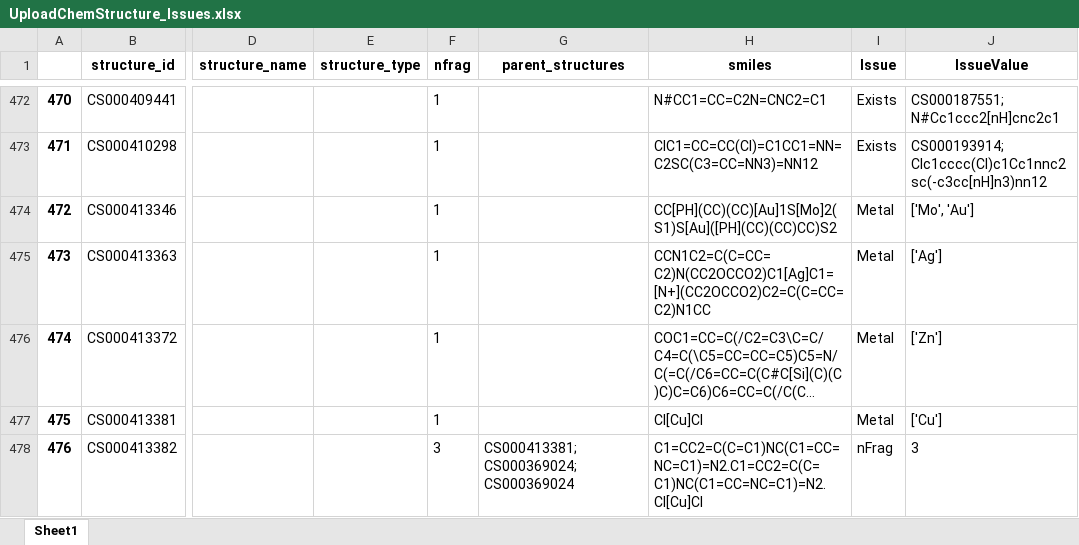
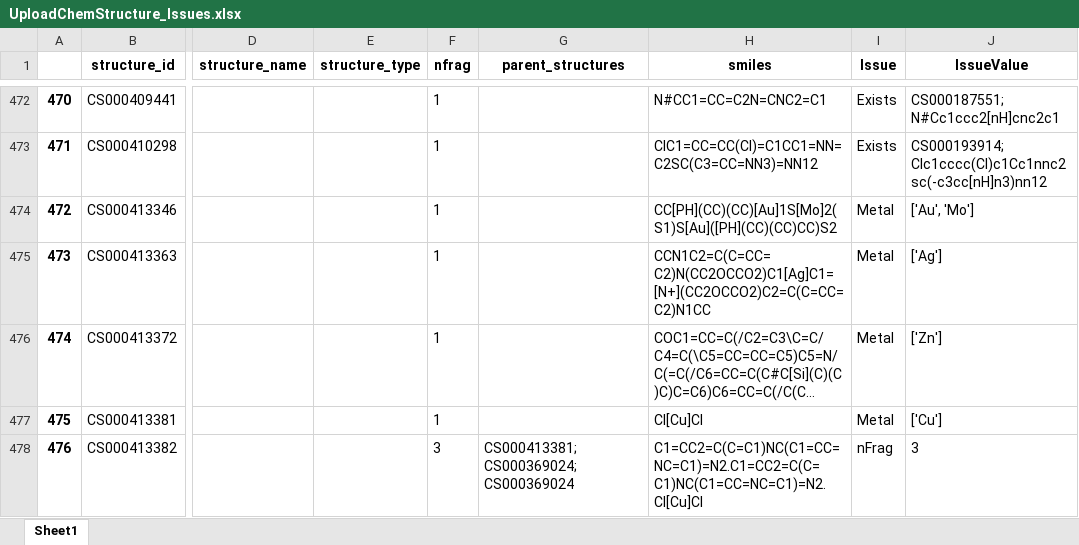
Before and after one commit to CO-ADD/adjCOADD, an Excel workbook: utilities/upload_data/UploadChemStructure_Issues.xlsx, sheet Sheet1, drawn as a sheet; only a part is shown, gaps mark what is left out; long unchanged cells end in …; values as stored, in another font and other column widths than the file's, no borders; the diff covers the shown part only; the diff names each change by its address in the sheet, - before the commit and + after, or states it on an @@ line.

```diff
--- a/utilities/upload_data/UploadChemStructure_Issues.xlsx (sheet Sheet1)
+++ b/utilities/upload_data/UploadChemStructure_Issues.xlsx (sheet Sheet1)
-J474 (IssueValue): ['Mo', 'Au']
+J474 (IssueValue): ['Au', 'Mo']
```
Also changed, not shown: 5 edited cells elsewhere in this sheet, 38 other files.
